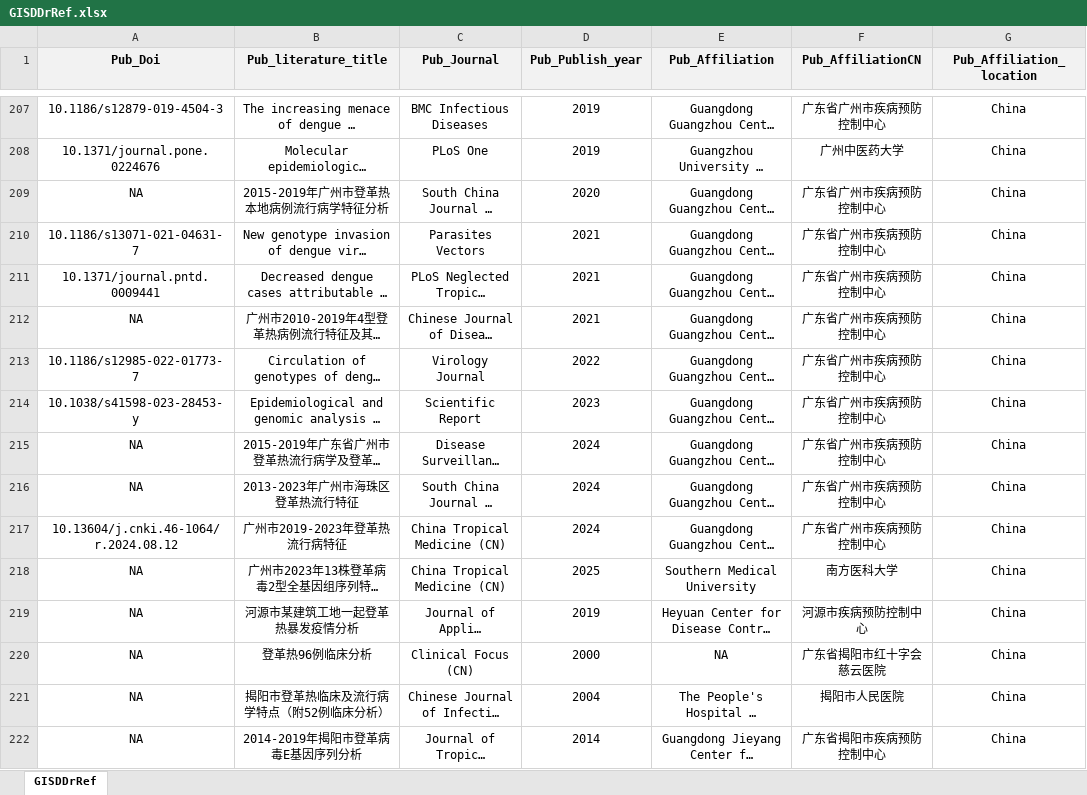
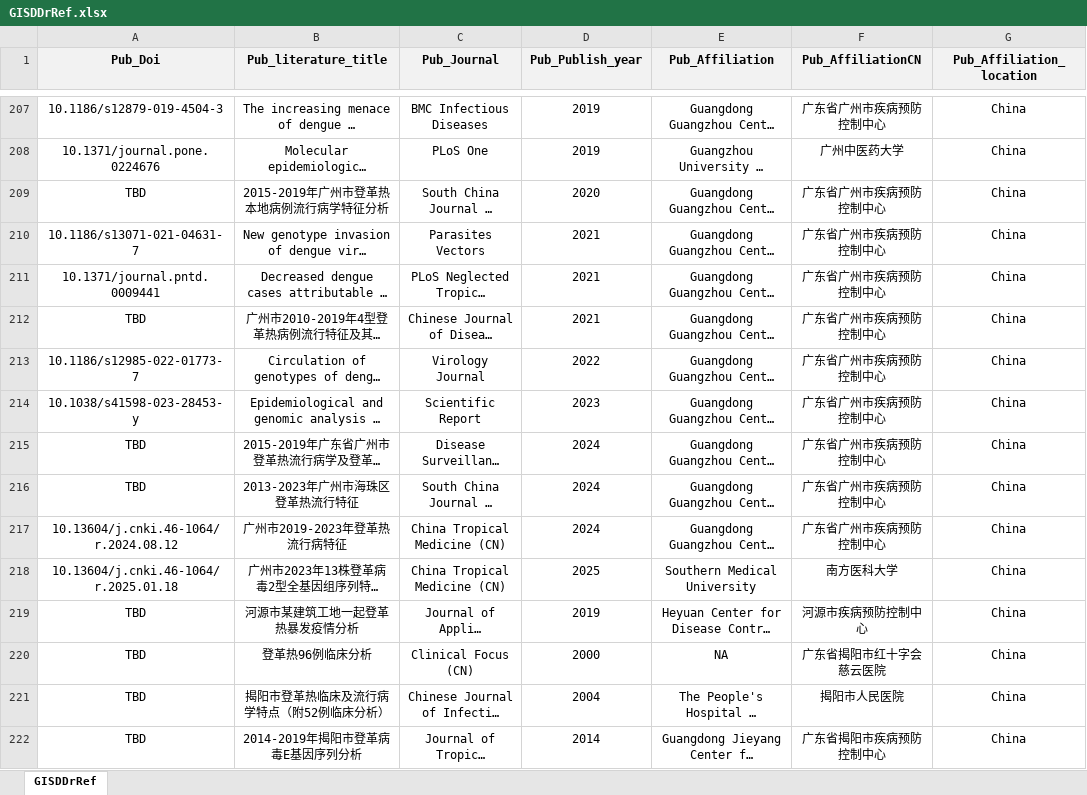
Before and after one commit to GuoXiang9399/GISDDrRef, an Excel workbook: Data/GISDDrRef.xlsx, sheet GISDDrRef, drawn as a sheet; only a part is shown, gaps mark what is left out; long unchanged cells end in …; values as stored, in another font and other column widths than the file's, no borders; the diff covers the shown part only; the diff names each change by its address in the sheet, - before the commit and + after, or states it on an @@ line.

Commit message:
Update GISDDrRef.xlsx

```diff
--- a/Data/GISDDrRef.xlsx (sheet GISDDrRef)
+++ b/Data/GISDDrRef.xlsx (sheet GISDDrRef)
-A209 (Pub_Doi): NA
+A209 (Pub_Doi): TBD
-A212 (Pub_Doi): NA
+A212 (Pub_Doi): TBD
-A215:A216 (Pub_Doi): NA
+A215:A216 (Pub_Doi): TBD
-A218 (Pub_Doi): NA
+A218 (Pub_Doi): 10.13604/j.cnki.46-1064/r.2025.01.18
-A219:A222 (Pub_Doi): NA
+A219:A222 (Pub_Doi): TBD
```
Also changed, not shown: 256 edited cells elsewhere in this sheet.
